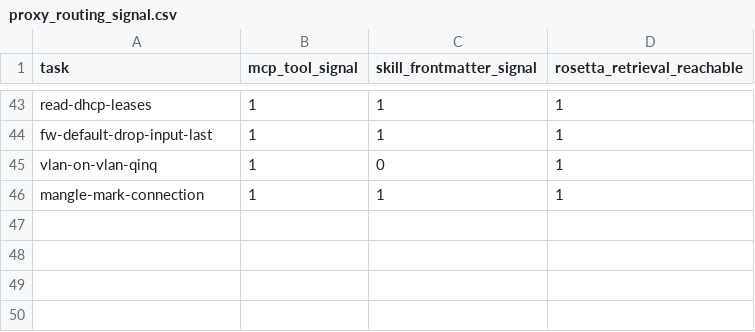
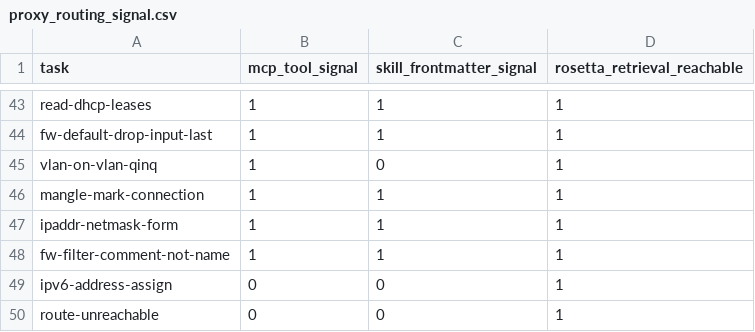
Before and after one commit to tikoci/bench-routeros-tools, a CSV file: data/proxy_routing_signal.csv, drawn as a sheet; only a part is shown, gaps mark what is left out.

```diff
--- a/data/proxy_routing_signal.csv
+++ b/data/proxy_routing_signal.csv
@@ -46 +46,5 @@ vlan-on-vlan-qinq,1,0,1
 mangle-mark-connection,1,1,1
+ipaddr-netmask-form,1,1,1
+fw-filter-comment-not-name,1,1,1
+ipv6-address-assign,0,0,1
+route-unreachable,0,0,1
```
Also changed, not shown: data/command_validity.csv, data/live_ladder.csv, 12 other files.
